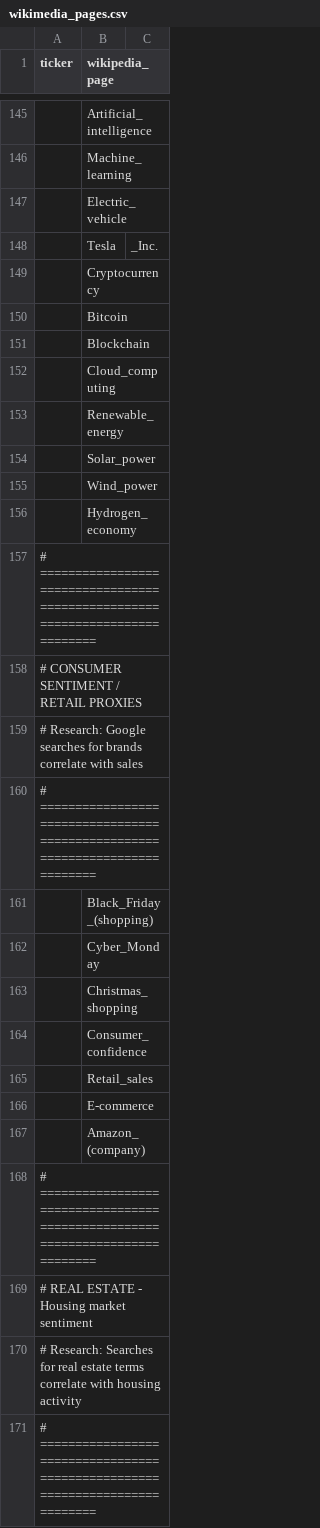
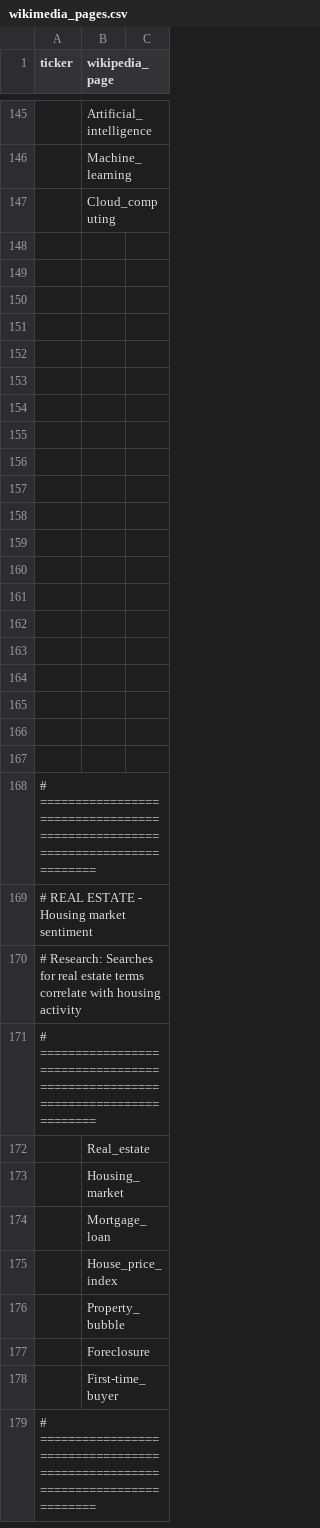
Before and after one commit to oneye5/skuld, a CSV file: java/src/main/resources/lazic/sources/config/wikimedia_pages.csv, drawn as a sheet; only a part is shown, gaps mark what is left out; the shorter side is filled out with more unchanged rows; removed rows and columns are numbered as before the commit, all else as after; the diff covers the shown part only; the diff names each change by its address in the sheet, - before the commit and + after, or states it on an @@ line.

```diff
--- a/java/src/main/resources/lazic/sources/config/wikimedia_pages.csv
+++ b/java/src/main/resources/lazic/sources/config/wikimedia_pages.csv
-row 147:  | Electric_vehicle
-row 148:  | Tesla | _Inc.
-row 149:  | Cryptocurrency
-row 150:  | Bitcoin
-row 151:  | Blockchain
-B148 (wikipedia_page): Renewable_energy
+B148 (wikipedia_page): (empty)
-B149 (wikipedia_page): Solar_power
+B149 (wikipedia_page): (empty)
-B150 (wikipedia_page): Wind_power
+B150 (wikipedia_page): (empty)
-B151 (wikipedia_page): Hydrogen_economy
+B151 (wikipedia_page): (empty)
-A152 (ticker): # ============================================================================
+A152 (ticker): (empty)
-A153 (ticker): # CONSUMER SENTIMENT / RETAIL PROXIES
+A153 (ticker): (empty)
-A154 (ticker): # Research: Google searches for brands correlate with sales
+A154 (ticker): (empty)
-A155 (ticker): # ============================================================================
+A155 (ticker): (empty)
-B156 (wikipedia_page): Black_Friday_(shopping)
+B156 (wikipedia_page): (empty)
-B157 (wikipedia_page): Cyber_Monday
+B157 (wikipedia_page): (empty)
-B158 (wikipedia_page): Christmas_shopping
+B158 (wikipedia_page): (empty)
-B159 (wikipedia_page): Consumer_confidence
+B159 (wikipedia_page): (empty)
-B160 (wikipedia_page): Retail_sales
+B160 (wikipedia_page): (empty)
-B161 (wikipedia_page): E-commerce
+B161 (wikipedia_page): (empty)
-B162 (wikipedia_page): Amazon_(company)
+B162 (wikipedia_page): (empty)
+row 163: (empty)
+row 164: (empty)
+row 165: (empty)
+row 166: (empty)
+row 167: (empty)
```
Also changed, not shown: 15 added rows and 33 edited cells elsewhere in this file, 1 other file.
